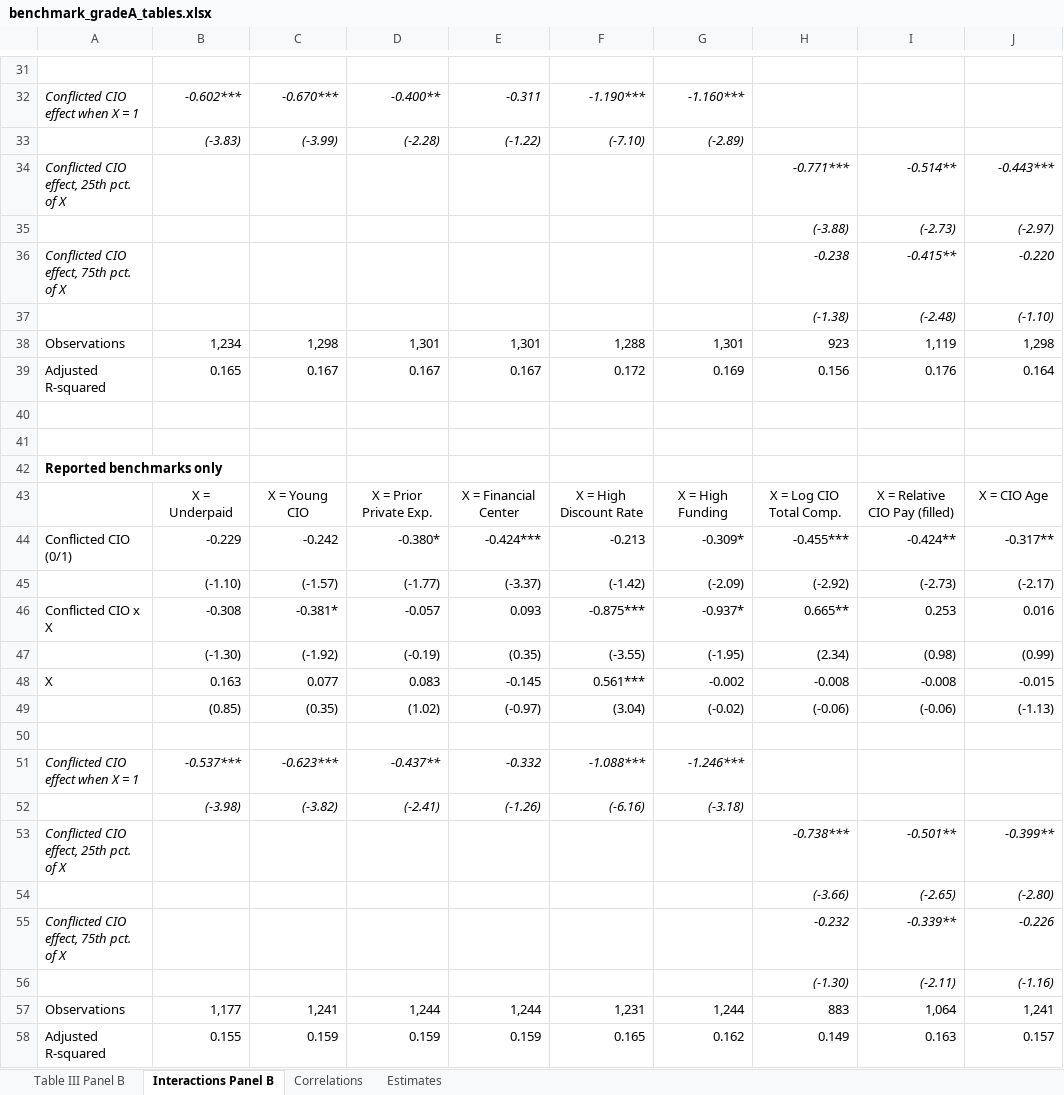
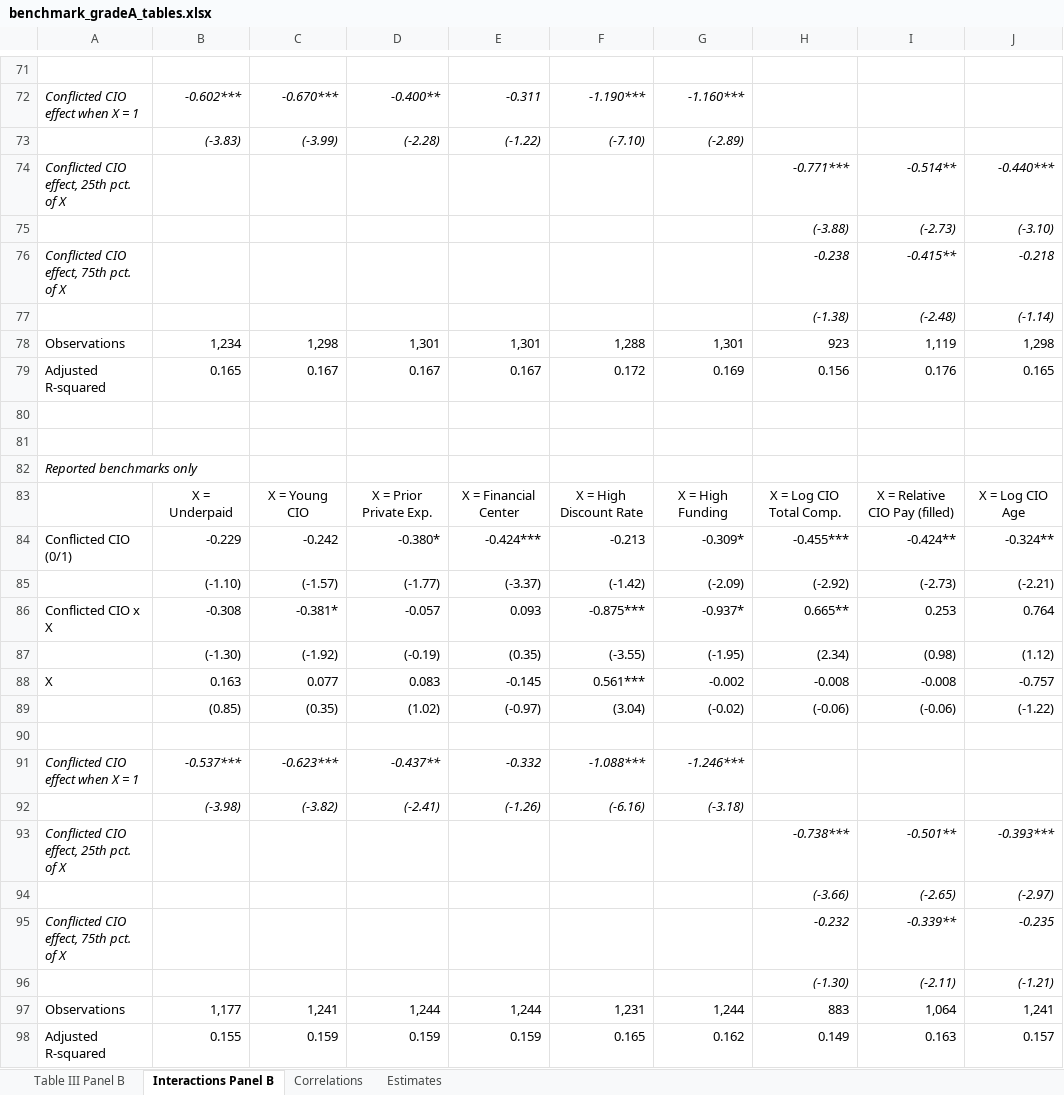
Before and after one commit to kevinamullally-stack/PensionData, an Excel workbook: referee_response/time_to_departure/benchmark_gradeA_tables.xlsx, sheet Interactions Panel B, drawn as a sheet; only a part is shown, gaps mark what is left out; values as stored, in another font and other column widths than the file's, no borders; addresses are those after the commit; the diff covers the shown part only; the diff names each change by its address in the sheet, - before the commit and + after, or states it on an @@ line.

```diff
--- a/referee_response/time_to_departure/benchmark_gradeA_tables.xlsx (sheet Interactions Panel B)
+++ b/referee_response/time_to_departure/benchmark_gradeA_tables.xlsx (sheet Interactions Panel B)
-J74: -0.443***
+J74: -0.440***
-J75: (-2.97)
+J75: (-3.10)
-J76: -0.220
+J76: -0.218
-J77: (-1.10)
+J77: (-1.14)
-J79: 0.164
+J79: 0.165
@@ A82 bold: on → off, italic: off → on @@
-J83: X = CIO Age
+J83: X = Log CIO Age
-J84: -0.317**
+J84: -0.324**
-J85: (-2.17)
+J85: (-2.21)
-J86: 0.016
+J86: 0.764
-J87: (0.99)
+J87: (1.12)
-J88: -0.015
+J88: -0.757
-J89: (-1.13)
+J89: (-1.22)
-J93: -0.399**
+J93: -0.393***
-J94: (-2.80)
+J94: (-2.97)
-J95: -0.226
+J95: -0.235
-J96: (-1.16)
+J96: (-1.21)
```
Also changed, not shown: 40 added rows, 21 edited cells and cell formats elsewhere in this sheet, sheet Estimates, sheet Table III Panel B, formulas that keep their value, 3 other files.
